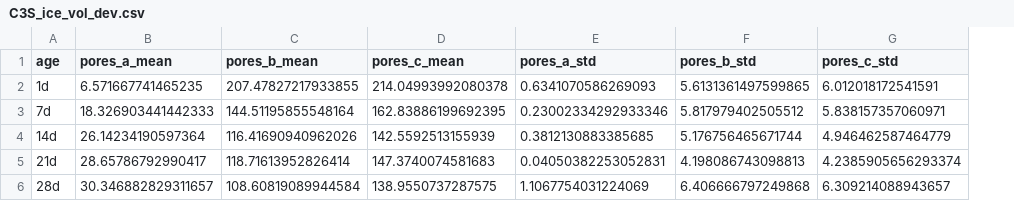
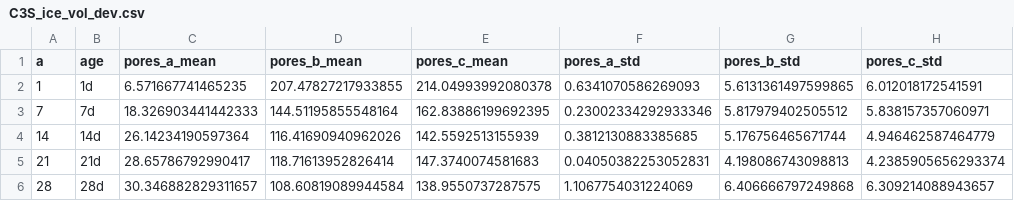
Before and after one commit to kleinerELM/Dissertation, a CSV file: figures/ltdsc/C3S_ice_vol_dev.csv, drawn as a sheet; the diff names each change by its address in the sheet, - before the commit and + after, or states it on an @@ line.

```diff
--- a/figures/ltdsc/C3S_ice_vol_dev.csv
+++ b/figures/ltdsc/C3S_ice_vol_dev.csv
+column A (a), rows 2-6: 1 | 7 | 14 | 21 | 28
```
Also changed, not shown: figures/ltdsc/C2S_ice_vol_dev.csv, 6 other files.
